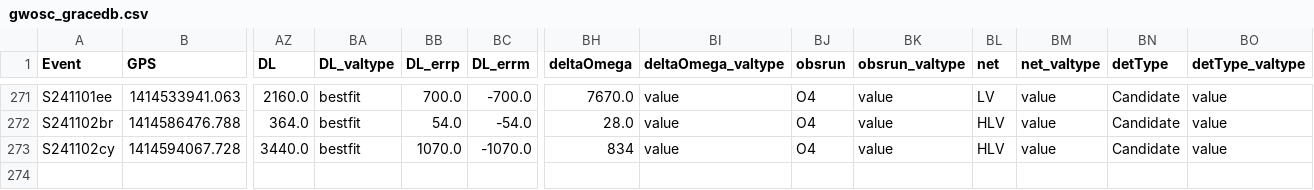
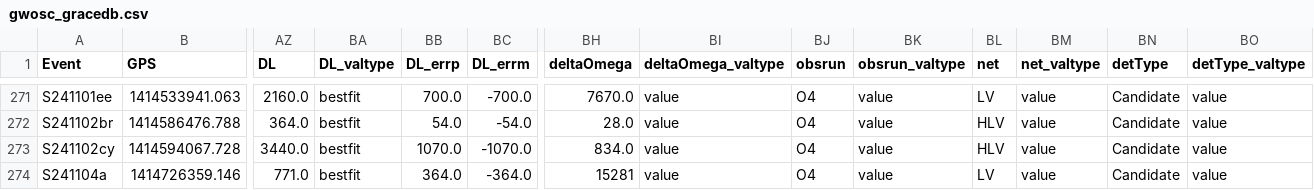
Before and after one commit to cardiffgravity/gwcat-data, a CSV file: docs/data/gwosc_gracedb.csv, drawn as a sheet; only a part is shown, gaps mark what is left out; rows hold the shown columns only; the diff names each change by its address in the sheet, - before the commit and + after, or states it on an @@ line.

```diff
--- a/docs/data/gwosc_gracedb.csv
+++ b/docs/data/gwosc_gracedb.csv
-BH273 (deltaOmega): 834
+BH273 (deltaOmega): 834.0
+row 274: S241104a | 1414726359.146 | 771.0 | bestfit | 364.0 | -364.0 | 15281 | value | O4 | value | LV | value | Candidate | value
```
Also changed, not shown: docs/data/links.csv, 11 other files.
